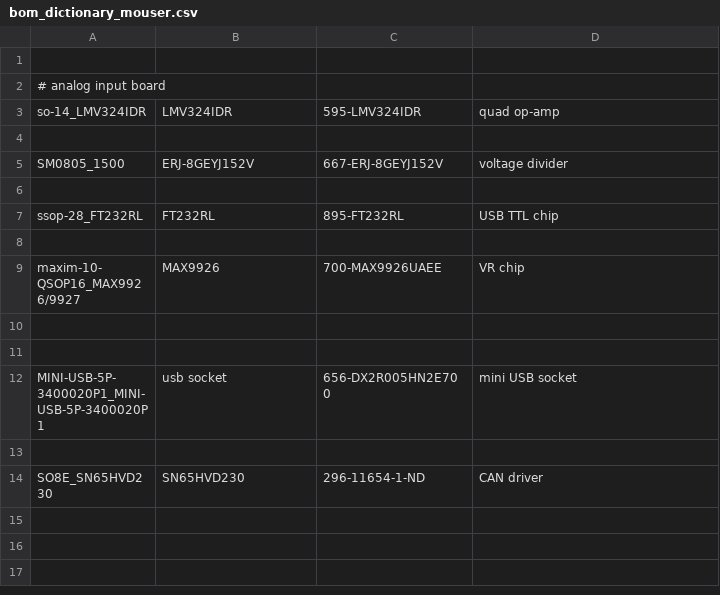
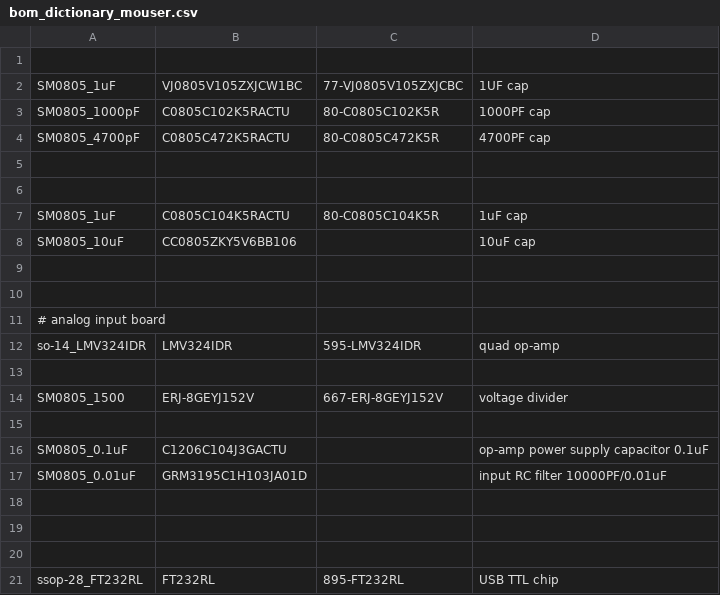
Before and after one commit to glocklueng/rusefi, a CSV file: hardware/frankenstein/bom_dictionary_mouser.csv, drawn as a sheet; only a part is shown; the shorter side is filled out with more unchanged rows.

```diff
--- a/hardware/frankenstein/bom_dictionary_mouser.csv
+++ b/hardware/frankenstein/bom_dictionary_mouser.csv
@@ -1,2 +1,11 @@
 
+SM0805_1uF,VJ0805V105ZXJCW1BC,77-VJ0805V105ZXJCBC,1UF cap
+SM0805_1000pF,C0805C102K5RACTU,80-C0805C102K5R,1000PF cap
+SM0805_4700pF,C0805C472K5RACTU,80-C0805C472K5R,4700PF cap
+
+
+SM0805_1uF,C0805C104K5RACTU,80-C0805C104K5R,1uF cap
+SM0805_10uF,CC0805ZKY5V6BB106,,10uF cap
+
+
 # analog input board
@@ -5,2 +14,7 @@ so-14_LMV324IDR,LMV324IDR,595-LMV324IDR,quad op-amp
 SM0805_1500,ERJ-8GEYJ152V,667-ERJ-8GEYJ152V,voltage divider
+
+SM0805_0.1uF,C1206C104J3GACTU,,op-amp power supply capacitor 0.1uF
+SM0805_0.01uF,GRM3195C1H103JA01D,,input RC filter 10000PF/0.01uF
+
+
 
```
